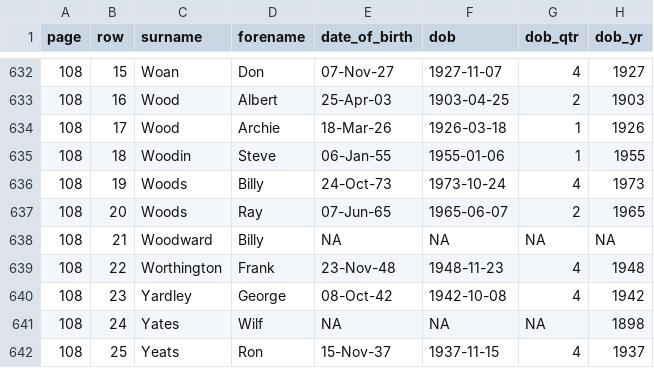
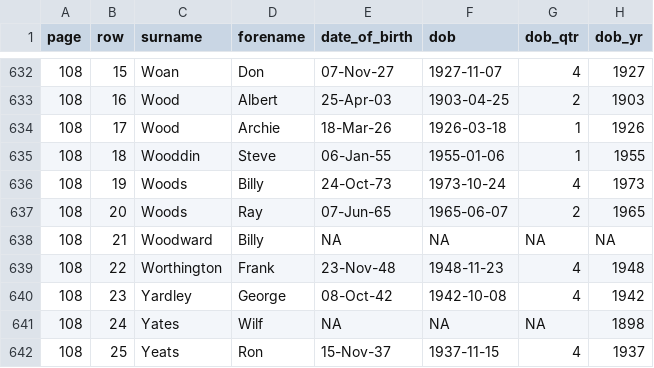
Before and after one commit to petebrown/complete-record, a CSV file: output/player_stats.csv, drawn as a sheet; only a part is shown, gaps mark what is left out; the diff names each change by its address in the sheet, - before the commit and + after, or states it on an @@ line.

```diff
--- a/output/player_stats.csv
+++ b/output/player_stats.csv
-C635 (surname): Woodin
+C635 (surname): Wooddin
```
Also changed, not shown: output/player_ssns.csv, output/xls_ssns.csv, 5 other files.
